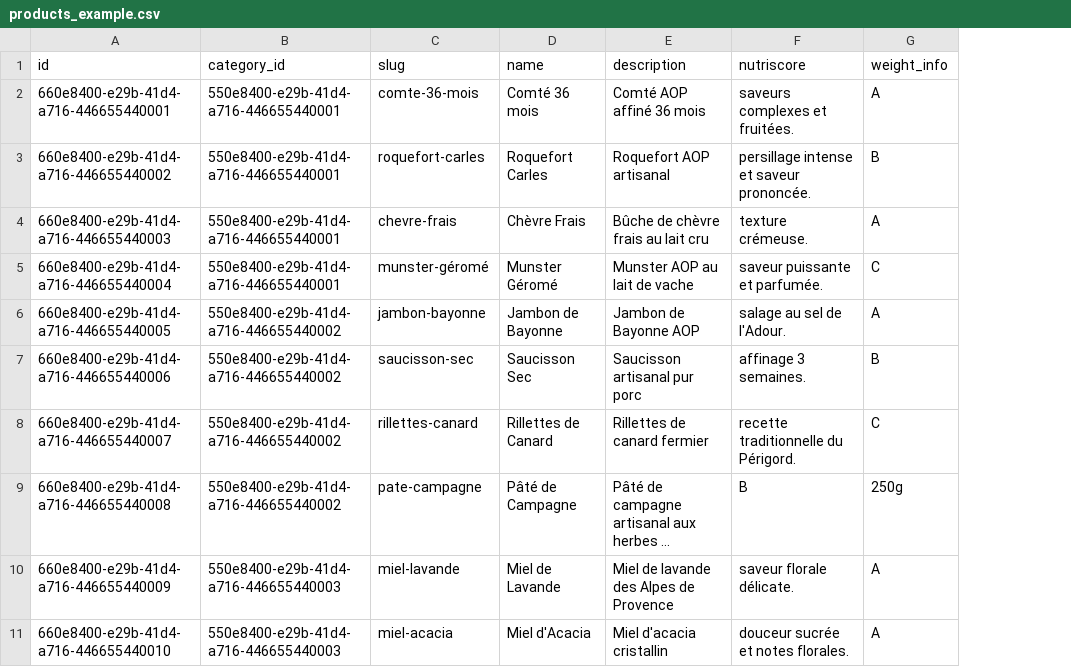
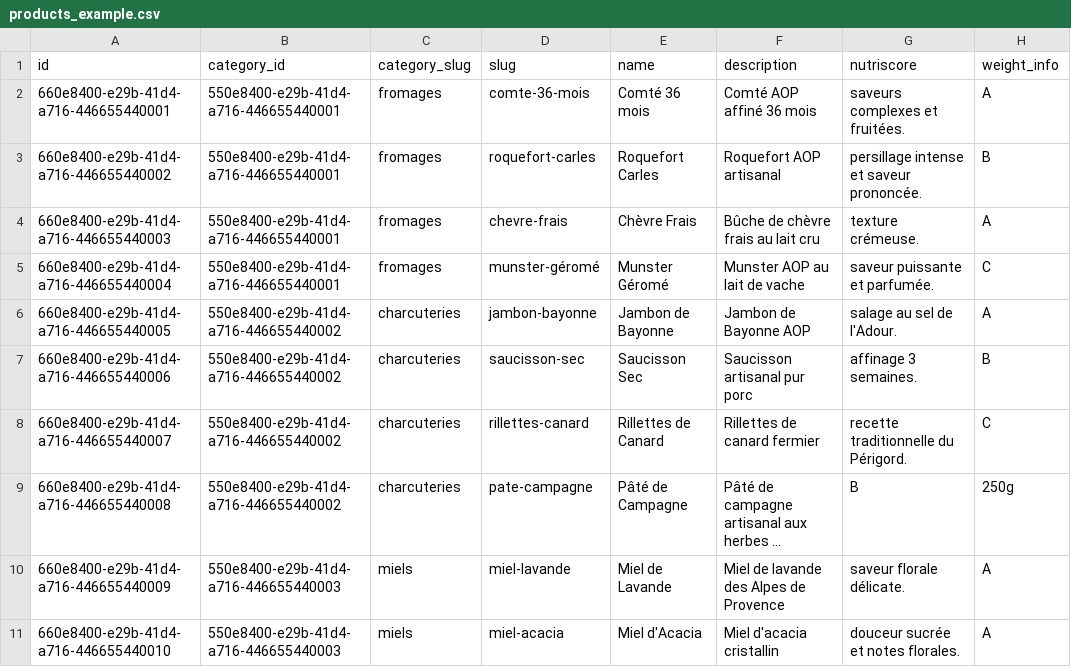
Before and after one commit to moonback/Shop-ia, a CSV file: public/examples/products_example.csv, drawn as a sheet; only a part is shown; long unchanged cells end in …; the diff names each change by its address in the sheet, - before the commit and + after, or states it on an @@ line.

Commit message:
up

```diff
--- a/public/examples/products_example.csv
+++ b/public/examples/products_example.csv
+column C (category_slug), rows 2-11: fromages | fromages | fromages | fromages | charcuteries | charcuteries | charcuteries | charcuteries | miels | miels
```
